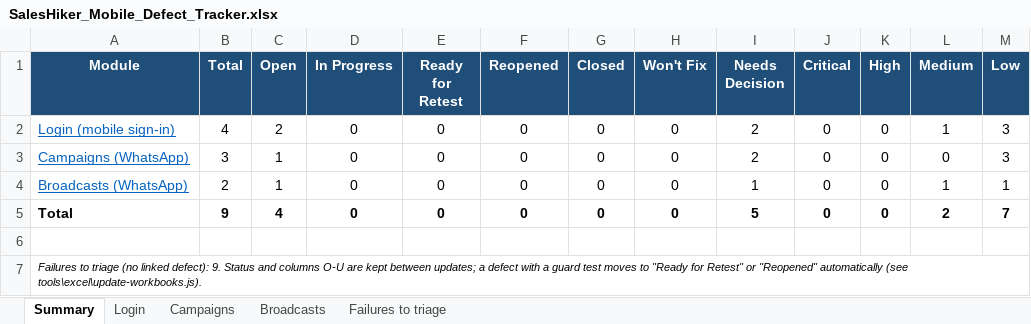
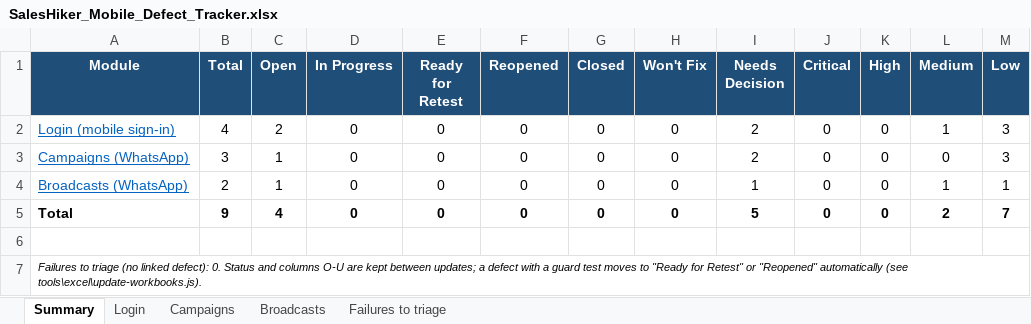
Before and after one commit to KalpeshMevada03062019/SalesHikerMobileApp, an Excel workbook: docs/SalesHiker_Mobile_Defect_Tracker.xlsx, sheet Summary, drawn as a sheet; values as stored, in another font and other column widths than the file's, no borders; the diff names each change by its address in the sheet, - before the commit and + after, or states it on an @@ line.

```diff
--- a/docs/SalesHiker_Mobile_Defect_Tracker.xlsx (sheet Summary)
+++ b/docs/SalesHiker_Mobile_Defect_Tracker.xlsx (sheet Summary)
-A7 (Module): …linked defect): 9. Status and…
+A7 (Module): …linked defect): 0. Status and…
```
Also changed, not shown: sheet Failures to triage, sheet Broadcasts, docs/SalesHiker_Mobile_Test_Cases.xlsx, 7 other files.
